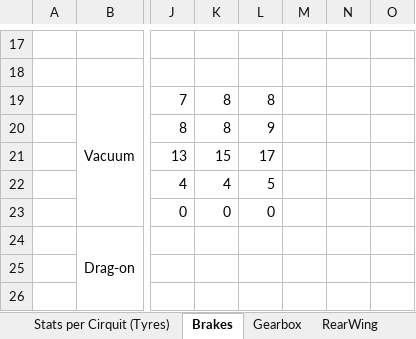
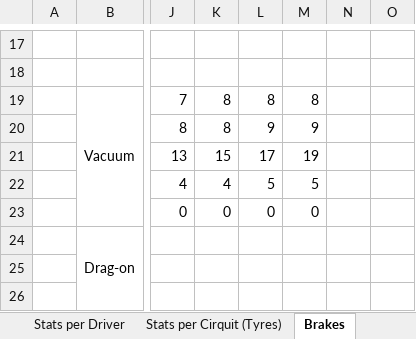
Before and after one commit to alekyr/F1ManagerOptimalConfiguration, an Excel workbook: DataOnParts.xlsx, sheet Brakes, drawn as a sheet; only a part is shown, gaps mark what is left out; values as stored, in another font and other column widths than the file's, no borders; the diff names each change by its address in the sheet, - before the commit and + after, or states it on an @@ line.

```diff
--- a/DataOnParts.xlsx (sheet Brakes)
+++ b/DataOnParts.xlsx (sheet Brakes)
+sheet tab: Stats per Driver
-M19: (empty)
+M19: 8
-M20: (empty)
+M20: 9
-M21: (empty)
+M21: 19
-M22: (empty)
+M22: 5
-M23: (empty)
+M23: 0
```
Also changed, not shown: sheet Stats per Cirquit (Tyres), sheet Stats, sheet Gearbox, other sheet tabs.
